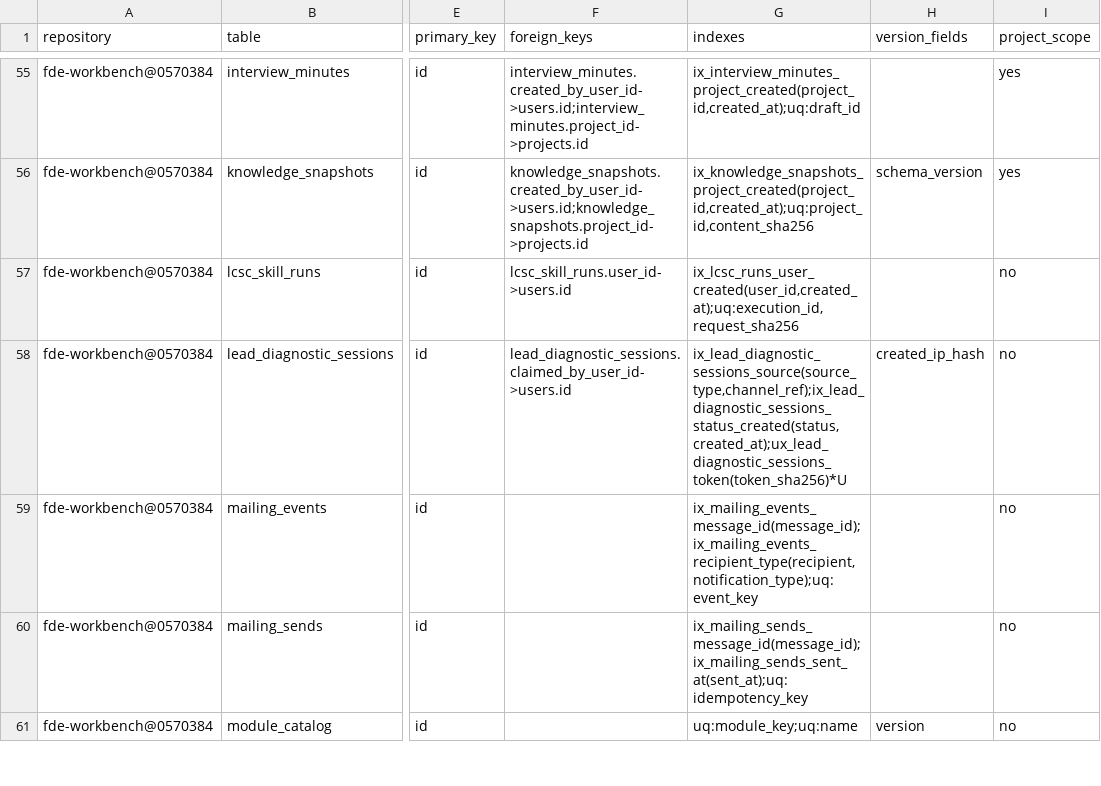
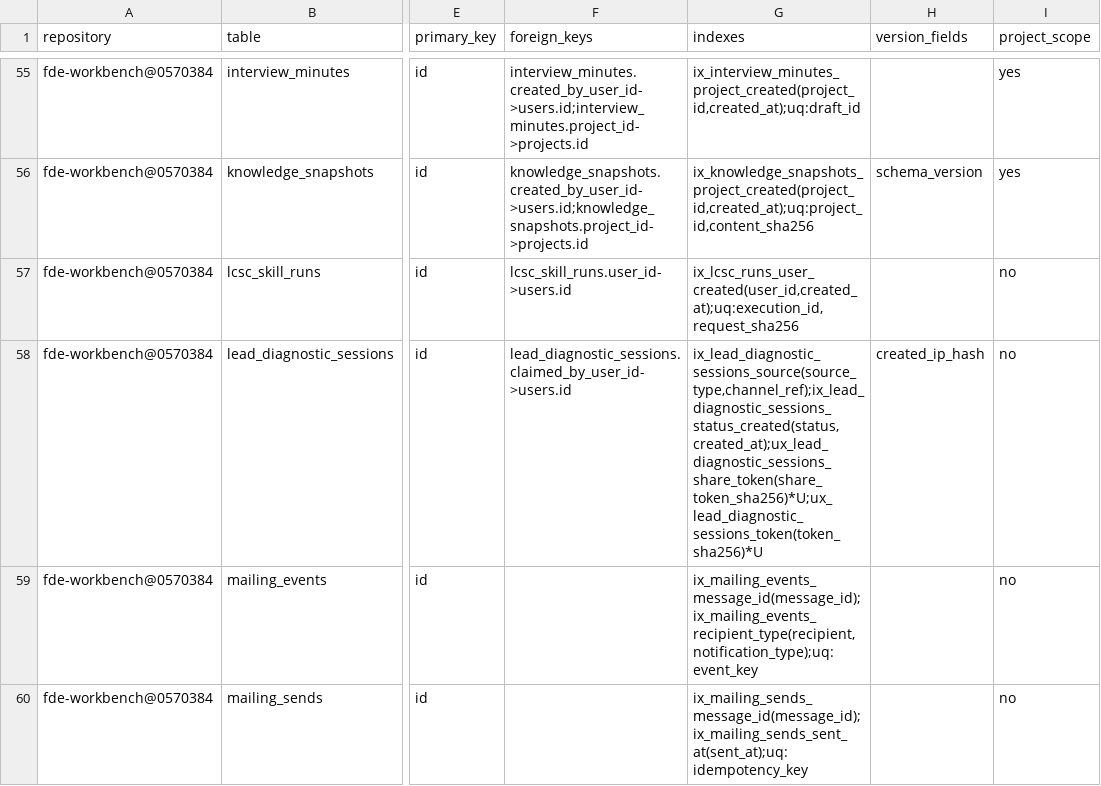
Before and after one commit to caishide/fde-workbench, a CSV file: docs/audit/v3-database-inventory.csv, drawn as a sheet; only a part is shown, gaps mark what is left out; the shorter side is filled out with more unchanged rows; the diff names each change by its address in the sheet, - before the commit and + after, or states it on an @@ line.

```diff
--- a/docs/audit/v3-database-inventory.csv
+++ b/docs/audit/v3-database-inventory.csv
-G58 (indexes): ix_lead_diagnostic_sessions_source(source_type,channel_ref);ix_lead_diagnostic_sessions_status_created(status,created_at);ux_lead_diagnostic_sessions_token(token_sha256)*U
+G58 (indexes): ix_lead_diagnostic_sessions_source(source_type,channel_ref);ix_lead_diagnostic_sessions_status_created(status,created_at);ux_lead_diagnostic_sessions_share_token(share_token_sha256)*U;ux_lead_diagnostic_sessions_token(token_sha256)*U
```
Also changed, not shown: docs/audit/v3-route-inventory.csv, 23 other files.
